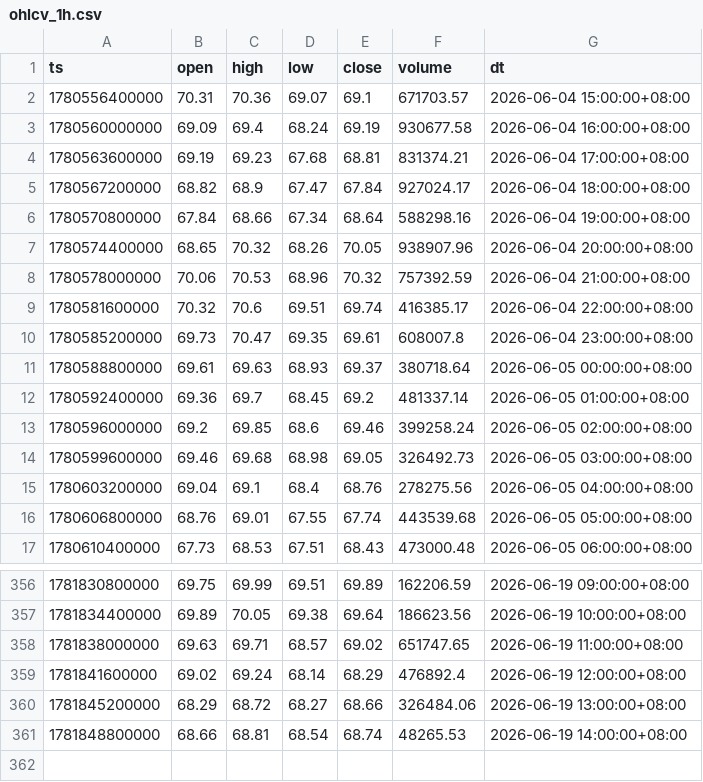
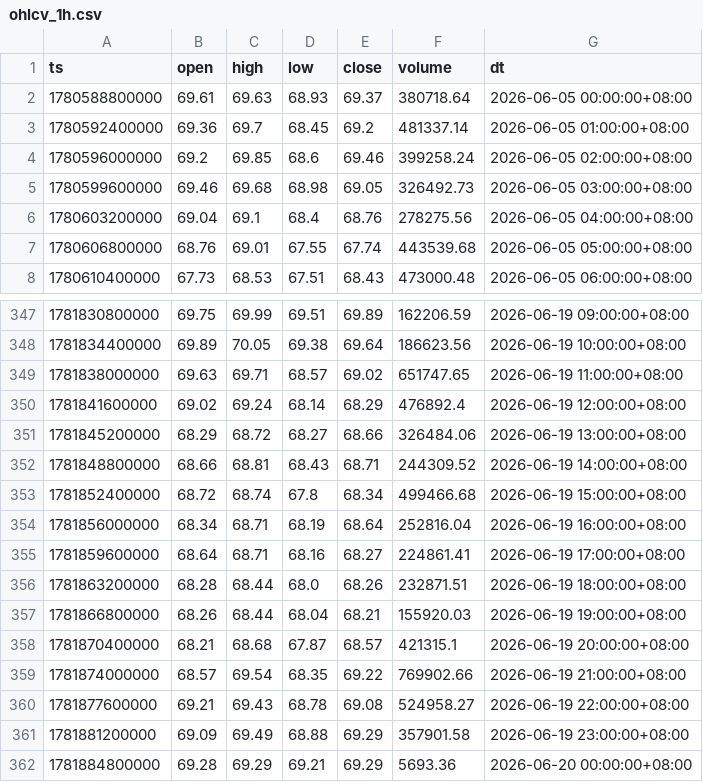
Before and after one commit to jabine9966/project, a CSV file: data/ohlcv_1h.csv, drawn as a sheet; only a part is shown, gaps mark what is left out.

```diff
--- a/data/ohlcv_1h.csv
+++ b/data/ohlcv_1h.csv
@@ -1,11 +1,2 @@
 ts,open,high,low,close,volume,dt
-1780556400000,70.31,70.36,69.07,69.1,671703.57,2026-06-04 15:00:00+08:00
-1780560000000,69.09,69.4,68.24,69.19,930677.58,2026-06-04 16:00:00+08:00
-1780563600000,69.19,69.23,67.68,68.81,831374.21,2026-06-04 17:00:00+08:00
-1780567200000,68.82,68.9,67.47,67.84,927024.17,2026-06-04 18:00:00+08:00
-1780570800000,67.84,68.66,67.34,68.64,588298.16,2026-06-04 19:00:00+08:00
-1780574400000,68.65,70.32,68.26,70.05,938907.96,2026-06-04 20:00:00+08:00
-1780578000000,70.06,70.53,68.96,70.32,757392.59,2026-06-04 21:00:00+08:00
-1780581600000,70.32,70.6,69.51,69.74,416385.17,2026-06-04 22:00:00+08:00
-1780585200000,69.73,70.47,69.35,69.61,608007.8,2026-06-04 23:00:00+08:00
 1780588800000,69.61,69.63,68.93,69.37,380718.64,2026-06-05 00:00:00+08:00
@@ -360,2 +351,12 @@ ts,open,high,low,close,volume,dt
 1781845200000,68.29,68.72,68.27,68.66,326484.06,2026-06-19 13:00:00+08:00
-1781848800000,68.66,68.81,68.54,68.74,48265.53,2026-06-19 14:00:00+08:00
+1781848800000,68.66,68.81,68.43,68.71,244309.52,2026-06-19 14:00:00+08:00
+1781852400000,68.72,68.74,67.8,68.34,499466.68,2026-06-19 15:00:00+08:00
+1781856000000,68.34,68.71,68.19,68.64,252816.04,2026-06-19 16:00:00+08:00
+1781859600000,68.64,68.71,68.16,68.27,224861.41,2026-06-19 17:00:00+08:00
+1781863200000,68.28,68.44,68.0,68.26,232871.51,2026-06-19 18:00:00+08:00
+1781866800000,68.26,68.44,68.04,68.21,155920.03,2026-06-19 19:00:00+08:00
+1781870400000,68.21,68.68,67.87,68.57,421315.1,2026-06-19 20:00:00+08:00
+1781874000000,68.57,69.54,68.35,69.22,769902.66,2026-06-19 21:00:00+08:00
+1781877600000,69.21,69.43,68.78,69.08,524958.27,2026-06-19 22:00:00+08:00
+1781881200000,69.09,69.49,68.88,69.29,357901.58,2026-06-19 23:00:00+08:00
+1781884800000,69.28,69.29,69.21,69.29,5693.36,2026-06-20 00:00:00+08:00
```
Also changed, not shown: data/funding_rate.csv, data/ohlcv_15m.csv, 13 other files.
